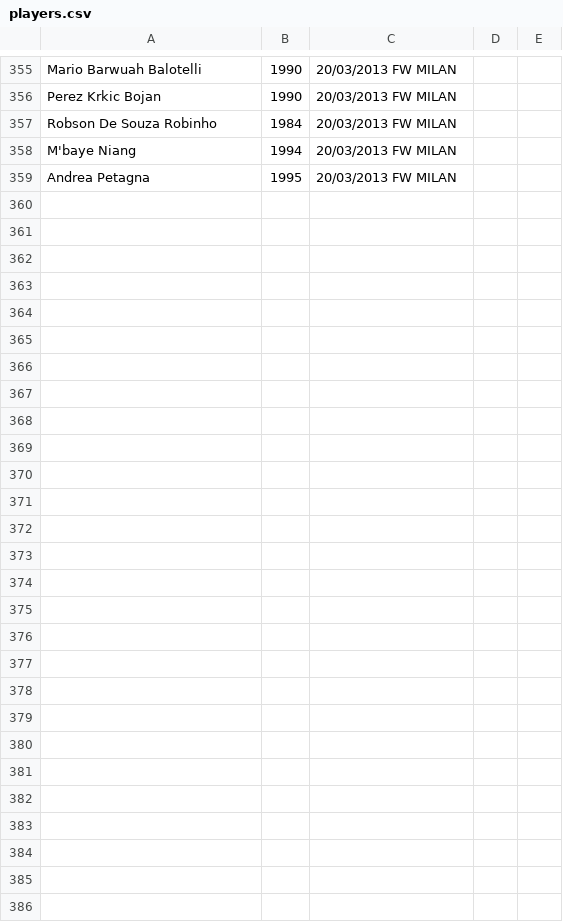
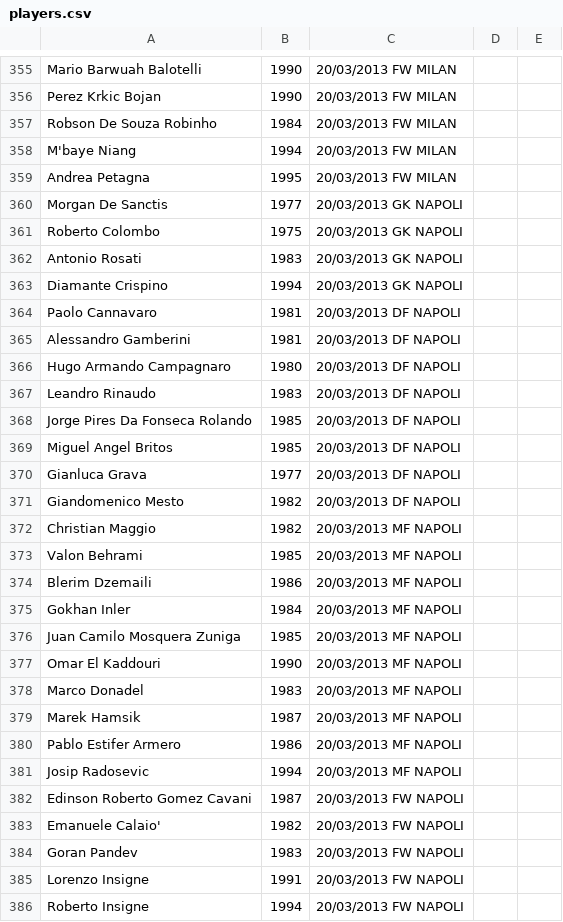
Before and after one commit to rfocardi/data, a CSV file: players.csv, drawn as a sheet; only a part is shown, gaps mark what is left out; the diff names each change by its address in the sheet, - before the commit and + after, or states it on an @@ line.

Commit message:
add napoli

```diff
--- a/players.csv
+++ b/players.csv
+row 360: Morgan De Sanctis | 1977 | 20/03/2013 GK NAPOLI
+row 361: Roberto Colombo | 1975 | 20/03/2013 GK NAPOLI
+row 362: Antonio Rosati | 1983 | 20/03/2013 GK NAPOLI
+row 363: Diamante Crispino | 1994 | 20/03/2013 GK NAPOLI
+row 364: Paolo Cannavaro | 1981 | 20/03/2013 DF NAPOLI
+row 365: Alessandro Gamberini | 1981 | 20/03/2013 DF NAPOLI
+row 366: Hugo Armando Campagnaro | 1980 | 20/03/2013 DF NAPOLI
+row 367: Leandro Rinaudo | 1983 | 20/03/2013 DF NAPOLI
+row 368: Jorge Pires Da Fonseca Rolando | 1985 | 20/03/2013 DF NAPOLI
+row 369: Miguel Angel Britos | 1985 | 20/03/2013 DF NAPOLI
+row 370: Gianluca Grava | 1977 | 20/03/2013 DF NAPOLI
+row 371: Giandomenico Mesto | 1982 | 20/03/2013 DF NAPOLI
+row 372: Christian Maggio | 1982 | 20/03/2013 MF NAPOLI
+row 373: Valon Behrami | 1985 | 20/03/2013 MF NAPOLI
+row 374: Blerim Dzemaili | 1986 | 20/03/2013 MF NAPOLI
+row 375: Gokhan Inler | 1984 | 20/03/2013 MF NAPOLI
+row 376: Juan Camilo Mosquera Zuniga | 1985 | 20/03/2013 MF NAPOLI
+row 377: Omar El Kaddouri | 1990 | 20/03/2013 MF NAPOLI
+row 378: Marco Donadel | 1983 | 20/03/2013 MF NAPOLI
+row 379: Marek Hamsik | 1987 | 20/03/2013 MF NAPOLI
+row 380: Pablo Estifer Armero | 1986 | 20/03/2013 MF NAPOLI
+row 381: Josip Radosevic | 1994 | 20/03/2013 MF NAPOLI
+row 382: Edinson Roberto Gomez Cavani | 1987 | 20/03/2013 FW NAPOLI
+row 383: Emanuele Calaio' | 1982 | 20/03/2013 FW NAPOLI
+row 384: Goran Pandev | 1983 | 20/03/2013 FW NAPOLI
+row 385: Lorenzo Insigne | 1991 | 20/03/2013 FW NAPOLI
+row 386: Roberto Insigne | 1994 | 20/03/2013 FW NAPOLI
```
